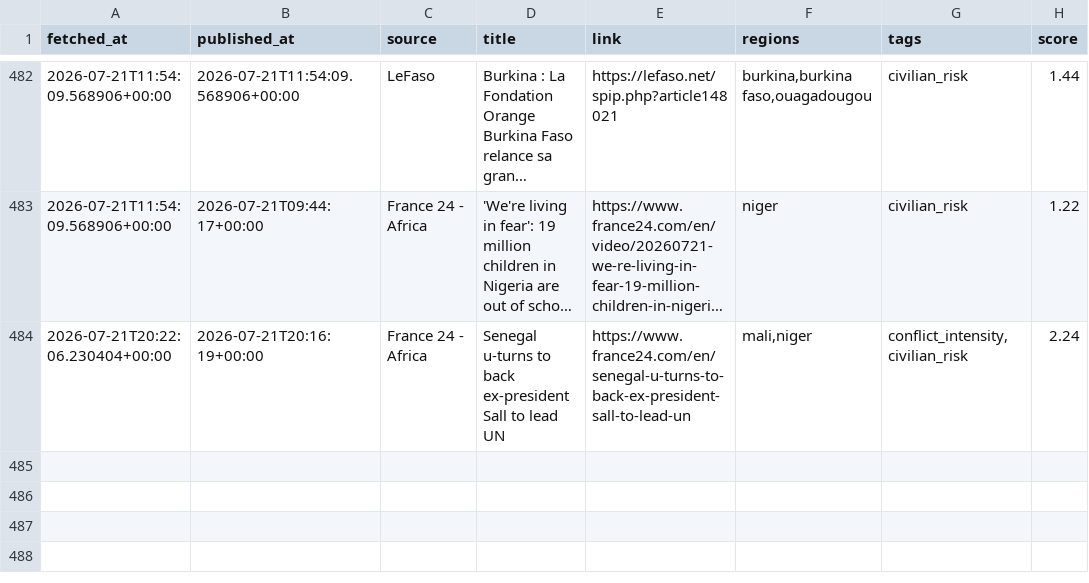
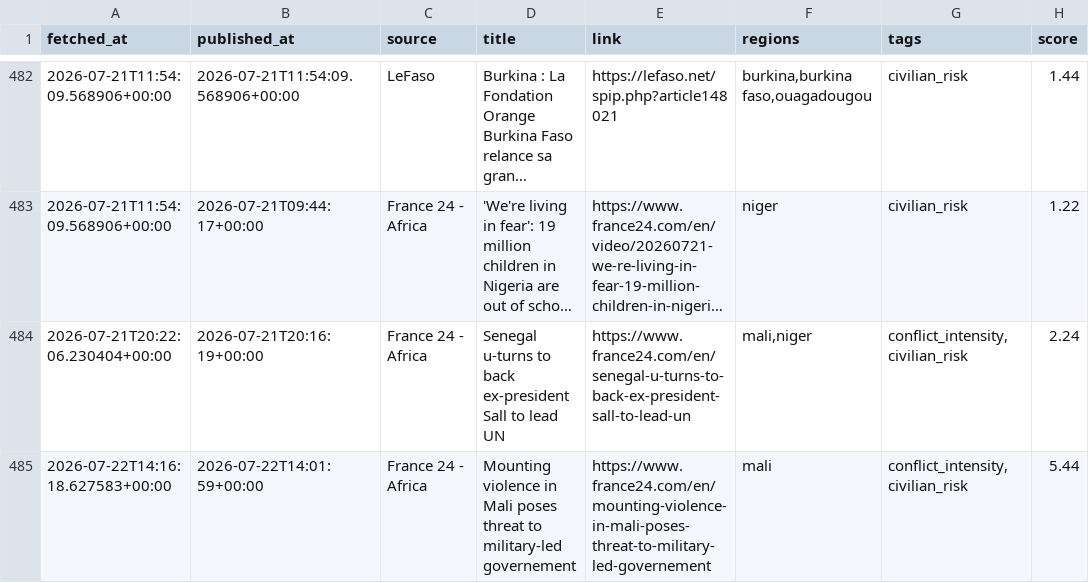
Before and after one commit to MonarchCastleTech/MonarchCastle, a CSV file: Sahel Region Threat Index (SRTI)/sahel_data.csv, drawn as a sheet; only a part is shown, gaps mark what is left out; long unchanged cells end in …; the diff names each change by its address in the sheet, - before the commit and + after, or states it on an @@ line.

Commit message:
Update SRTI data

```diff
--- a/Sahel Region Threat Index (SRTI)/sahel_data.csv
+++ b/Sahel Region Threat Index (SRTI)/sahel_data.csv
+row 485: 2026-07-22T14:16:18.627583+00:00 | 2026-07-22T14:01:59+00:00 | France 24 - Africa | Mounting violence in Mali poses threat to military-led governement | https://www.france24.com/en/mounting-violence-in-mali-poses-threat-to-military-led-governement | mali | conflict_intensity,civilian_risk | 5.44
```
Also changed, not shown: 4 other files.
